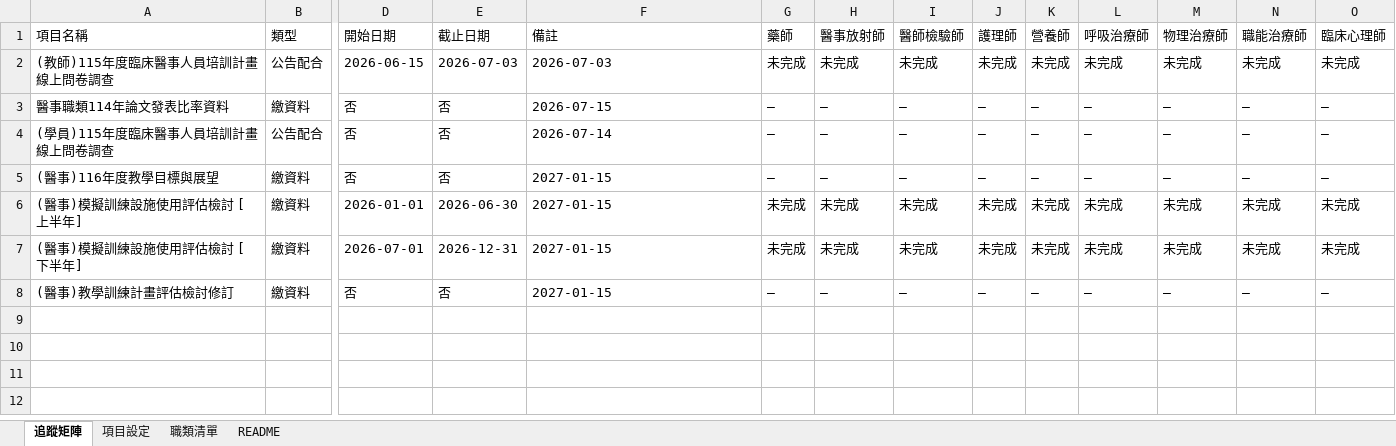
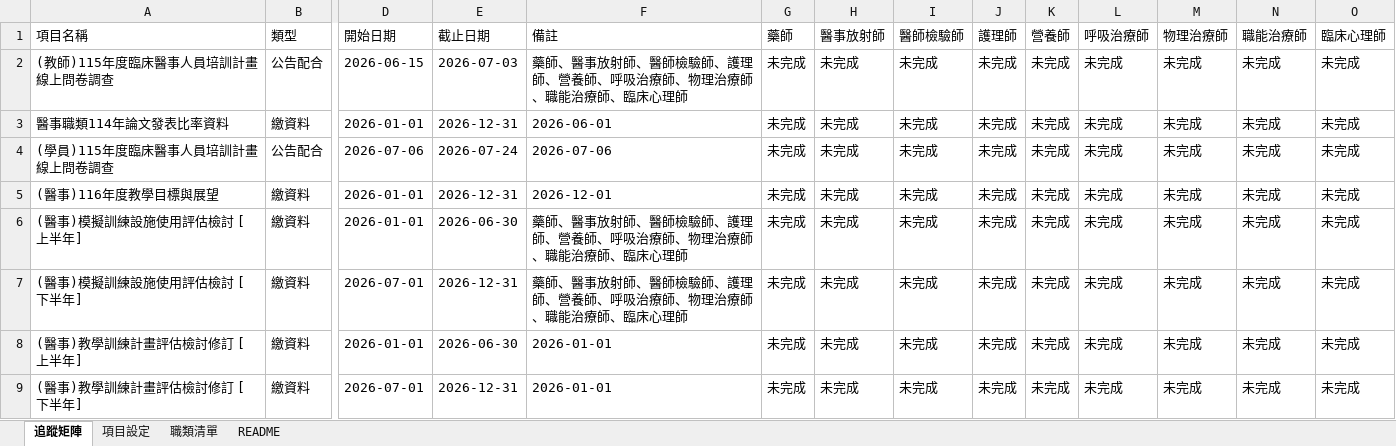
Before and after one commit to jmmvudci/teaching-tracking, an Excel workbook: tracking_data.xlsx, sheet 追蹤矩陣, drawn as a sheet; only a part is shown, gaps mark what is left out; values as stored, in another font and other column widths than the file's, no borders; removed rows and columns are numbered as before the commit, all else as after; rows hold the shown columns only; the diff names each change by its address in the sheet, - before the commit and + after, or states it on an @@ line.

Commit message:
update tracking data 2026/6/3 下午2:53:54

```diff
--- a/tracking_data.xlsx (sheet 追蹤矩陣)
+++ b/tracking_data.xlsx (sheet 追蹤矩陣)
-F2 (備註): 2026-07-03
+F2 (備註): 藥師、醫事放射師、醫師檢驗師、護理師、營養師、呼吸治療師、物理治療師、職能治療師、臨床心理師
-D3 (開始日期): 否
+D3 (開始日期): 2026-01-01
-E3 (截止日期): 否
+E3 (截止日期): 2026-12-31
-F3 (備註): 2026-07-15
+F3 (備註): 2026-06-01
-G3:G5 (藥師): —
+G3:G5 (藥師): 未完成
-H3:H5 (醫事放射師): —
+H3:H5 (醫事放射師): 未完成
-I3:I5 (醫師檢驗師): —
+I3:I5 (醫師檢驗師): 未完成
-J3:J5 (護理師): —
+J3:J5 (護理師): 未完成
-K3:K5 (營養師): —
+K3:K5 (營養師): 未完成
-L3:L5 (呼吸治療師): —
+L3:L5 (呼吸治療師): 未完成
-M3:M5 (物理治療師): —
+M3:M5 (物理治療師): 未完成
-N3:N5 (職能治療師): —
+N3:N5 (職能治療師): 未完成
-O3:O5 (臨床心理師): —
+O3:O5 (臨床心理師): 未完成
-D4 (開始日期): 否
+D4 (開始日期): 2026-07-06
-E4 (截止日期): 否
+E4 (截止日期): 2026-07-24
-F4 (備註): 2026-07-14
+F4 (備註): 2026-07-06
-D5 (開始日期): 否
+D5 (開始日期): 2026-01-01
-E5 (截止日期): 否
+E5 (截止日期): 2026-12-31
-F5 (備註): 2027-01-15
+F5 (備註): 2026-12-01
-F6:F7 (備註): 2027-01-15
+F6:F7 (備註): 藥師、醫事放射師、醫師檢驗師、護理師、營養師、呼吸治療師、物理治療師、職能治療師、臨床心理師
-row 8: (醫事)教學訓練計畫評估檢討修訂 | 繳資料 | 否 | 否 | 2027-01-15 | — | — | — | — | — | — | — | — | —
+row 8: (醫事)教學訓練計畫評估檢討修訂 [上半年] | 繳資料 | 2026-01-01 | 2026-06-30 | 2026-01-01 | 未完成 | 未完成 | 未完成 | 未完成 | 未完成 | 未完成 | 未完成 | 未完成 | 未完成
+row 9: (醫事)教學訓練計畫評估檢討修訂 [下半年] | 繳資料 | 2026-07-01 | 2026-12-31 | 2026-01-01 | 未完成 | 未完成 | 未完成 | 未完成 | 未完成 | 未完成 | 未完成 | 未完成 | 未完成
```
Also changed, not shown: sheet 項目設定, sheet README.
